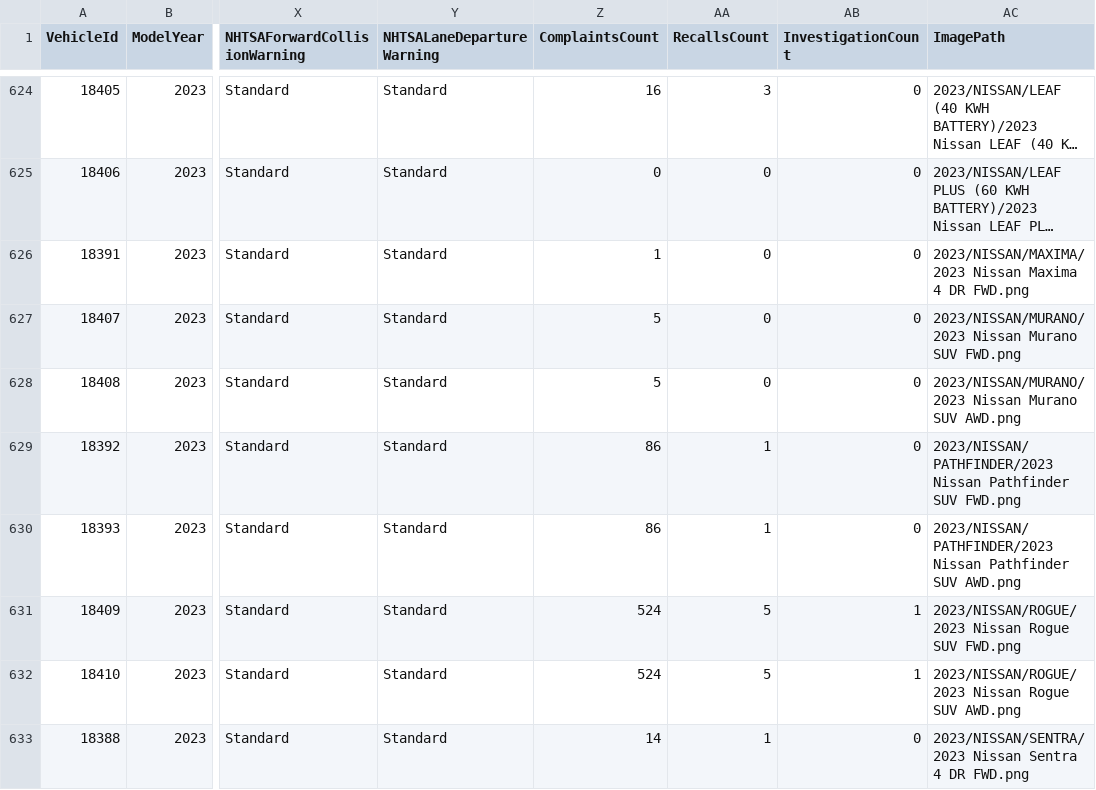
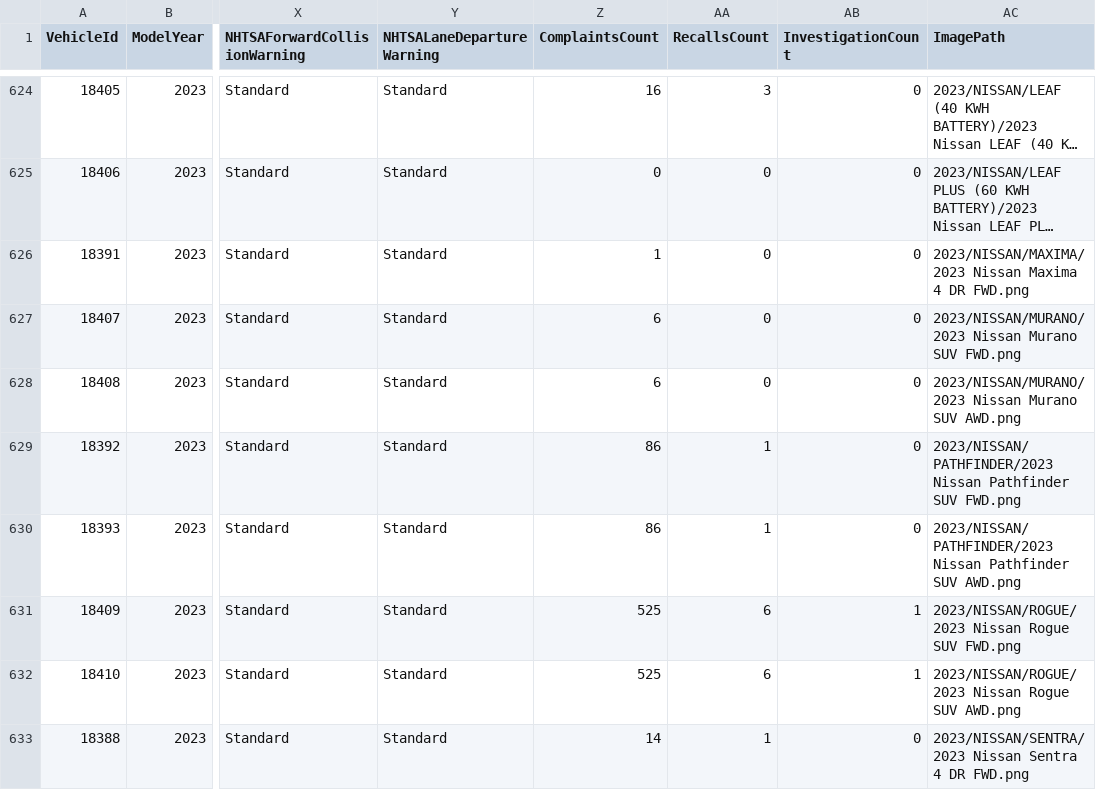
Before and after one commit to flotwig/nhtsa-data, a CSV file: vehicle_safety_ratings/vehicle_safety_ratings_2023.csv, drawn as a sheet; only a part is shown, gaps mark what is left out; long unchanged cells end in …; the diff covers the shown part only; the diff names each change by its address in the sheet, - before the commit and + after, or states it on an @@ line.

```diff
--- a/vehicle_safety_ratings/vehicle_safety_ratings_2023.csv
+++ b/vehicle_safety_ratings/vehicle_safety_ratings_2023.csv
-Z627:Z628 (ComplaintsCount): 5
+Z627:Z628 (ComplaintsCount): 6
-Z631:Z632 (ComplaintsCount): 524
+Z631:Z632 (ComplaintsCount): 525
-AA631:AA632 (RecallsCount): 5
+AA631:AA632 (RecallsCount): 6
```
Also changed, not shown: 72 edited cells elsewhere in this file, vehicle_safety_ratings/vehicle_safety_ratings_2018.csv, vehicle_safety_ratings/vehicle_safety_ratings_2020.csv, 22 other files.
